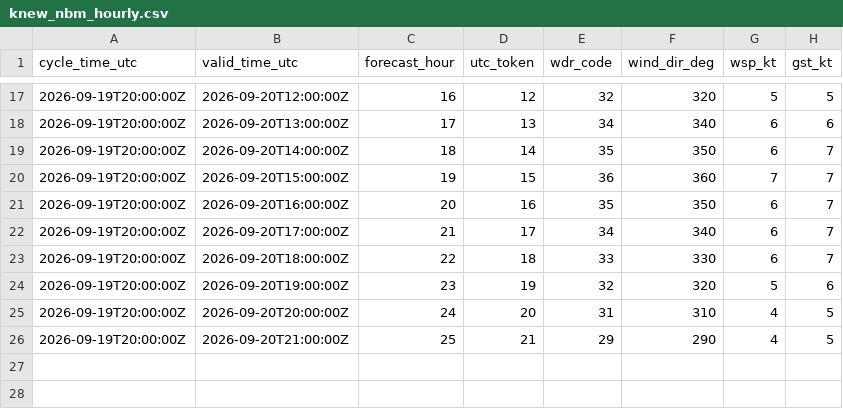
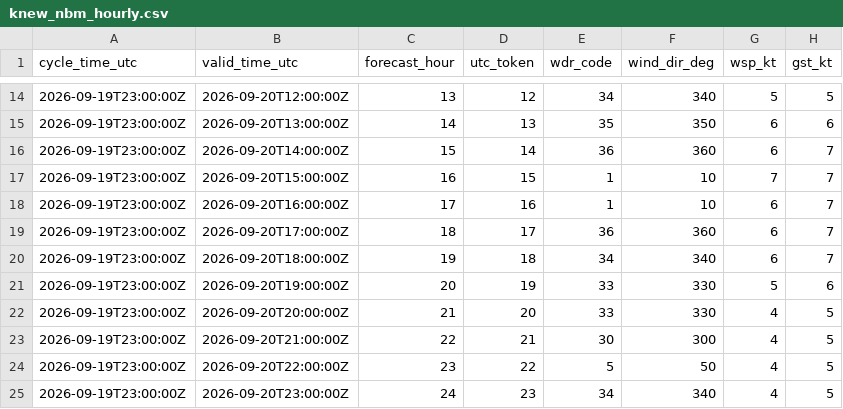
Before and after one commit to mefferso/PETSS-Plots, a CSV file: data/surge_dashboard/knew_nbm_hourly.csv, drawn as a sheet; only a part is shown, gaps mark what is left out; the diff covers the shown part only.

```diff
--- a/data/surge_dashboard/knew_nbm_hourly.csv
+++ b/data/surge_dashboard/knew_nbm_hourly.csv
@@ -17,10 +14,12 @@ cycle_time_utc,valid_time_utc,forecast_hour,utc_token,wdr_code,wind_dir_deg,wsp_
-2026-09-19T20:00:00Z,2026-09-20T12:00:00Z,16,12,32,320,5,5
-2026-09-19T20:00:00Z,2026-09-20T13:00:00Z,17,13,34,340,6,6
-2026-09-19T20:00:00Z,2026-09-20T14:00:00Z,18,14,35,350,6,7
-2026-09-19T20:00:00Z,2026-09-20T15:00:00Z,19,15,36,360,7,7
-2026-09-19T20:00:00Z,2026-09-20T16:00:00Z,20,16,35,350,6,7
-2026-09-19T20:00:00Z,2026-09-20T17:00:00Z,21,17,34,340,6,7
-2026-09-19T20:00:00Z,2026-09-20T18:00:00Z,22,18,33,330,6,7
-2026-09-19T20:00:00Z,2026-09-20T19:00:00Z,23,19,32,320,5,6
-2026-09-19T20:00:00Z,2026-09-20T20:00:00Z,24,20,31,310,4,5
-2026-09-19T20:00:00Z,2026-09-20T21:00:00Z,25,21,29,290,4,5
+2026-09-19T23:00:00Z,2026-09-20T12:00:00Z,13,12,34,340,5,5
+2026-09-19T23:00:00Z,2026-09-20T13:00:00Z,14,13,35,350,6,6
+2026-09-19T23:00:00Z,2026-09-20T14:00:00Z,15,14,36,360,6,7
+2026-09-19T23:00:00Z,2026-09-20T15:00:00Z,16,15,1,10,7,7
+2026-09-19T23:00:00Z,2026-09-20T16:00:00Z,17,16,1,10,6,7
+2026-09-19T23:00:00Z,2026-09-20T17:00:00Z,18,17,36,360,6,7
+2026-09-19T23:00:00Z,2026-09-20T18:00:00Z,19,18,34,340,6,7
+2026-09-19T23:00:00Z,2026-09-20T19:00:00Z,20,19,33,330,5,6
+2026-09-19T23:00:00Z,2026-09-20T20:00:00Z,21,20,33,330,4,5
+2026-09-19T23:00:00Z,2026-09-20T21:00:00Z,22,21,30,300,4,5
+2026-09-19T23:00:00Z,2026-09-20T22:00:00Z,23,22,5,50,4,5
+2026-09-19T23:00:00Z,2026-09-20T23:00:00Z,24,23,34,340,4,5
```
Also changed, not shown: 1 added row, 3 removed rows and 40 edited cells elsewhere in this file, 3 other files.
